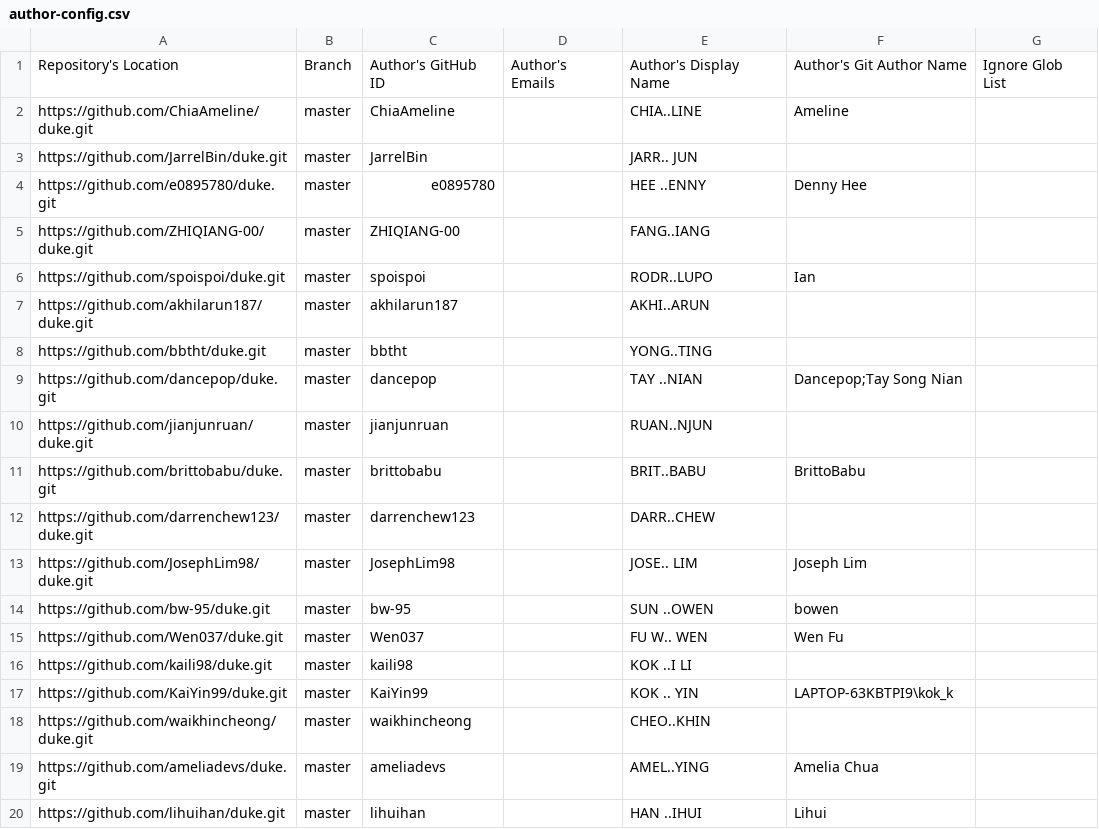
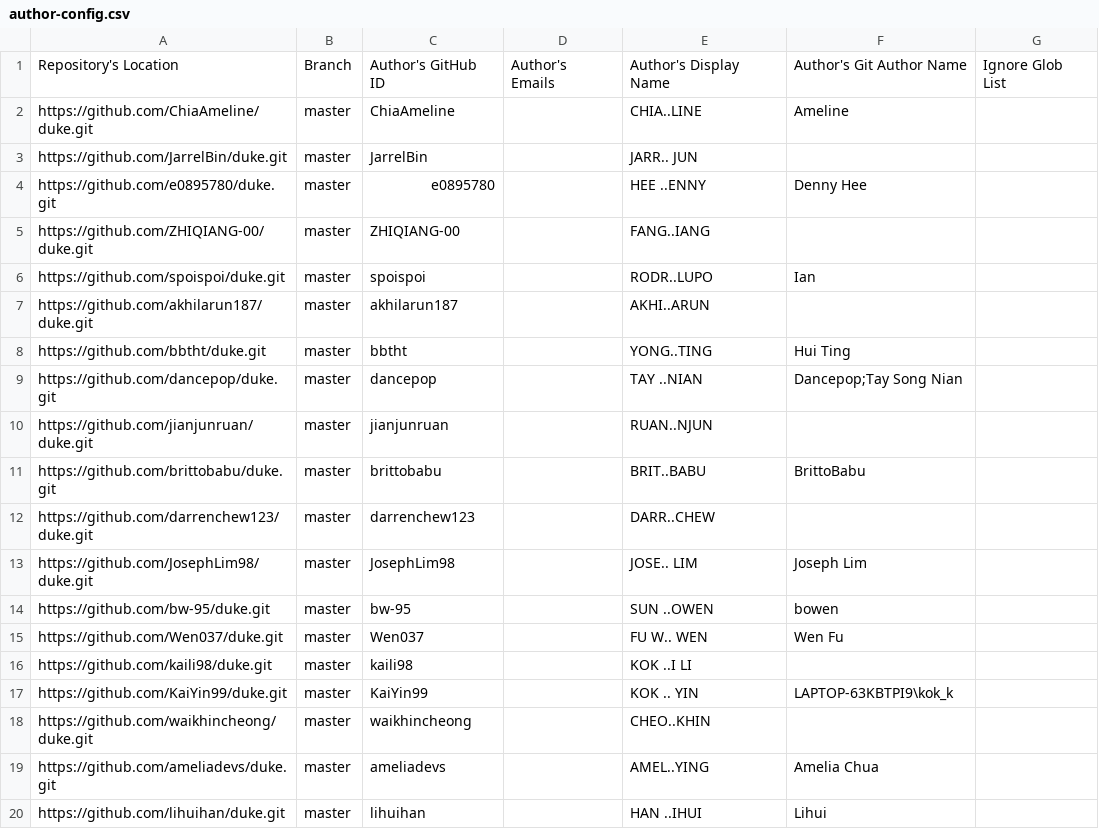
Before and after one commit to nus-tic2002-AY2425S1/ip-dashboard, a CSV file: configs/author-config.csv, drawn as a sheet.

Commit message:
Update configs

```diff
--- a/configs/author-config.csv
+++ b/configs/author-config.csv
@@ -7,3 +7,3 @@ https://github.com/spoispoi/duke.git,master,spoispoi,,RODR..LUPO,Ian,
 https://github.com/akhilarun187/duke.git,master,akhilarun187,,AKHI..ARUN,,
-https://github.com/bbtht/duke.git,master,bbtht,,YONG..TING,,
+https://github.com/bbtht/duke.git,master,bbtht,,YONG..TING,Hui Ting,
 https://github.com/dancepop/duke.git,master,dancepop,,TAY ..NIAN,Dancepop;Tay Song Nian,
```
